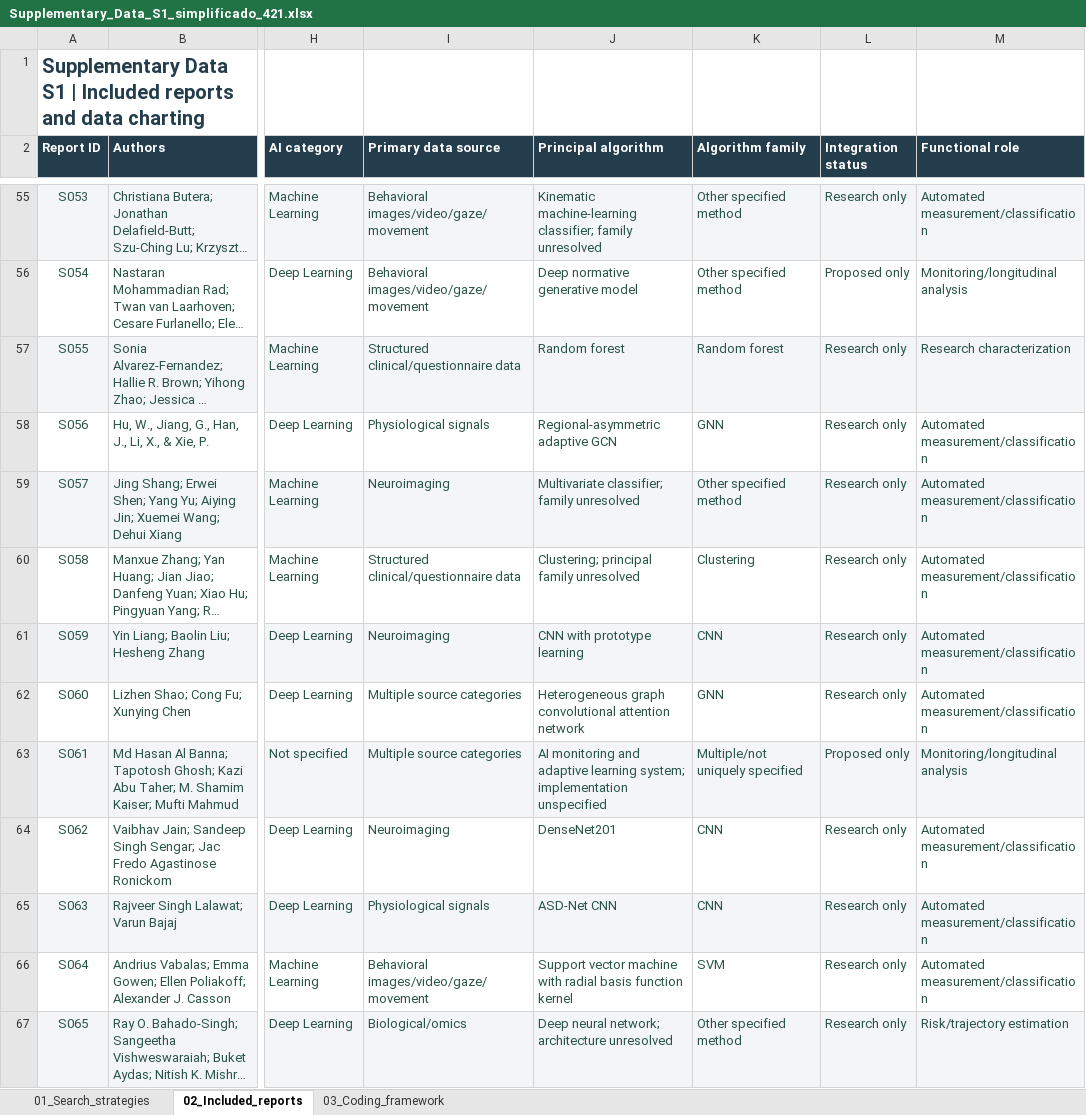
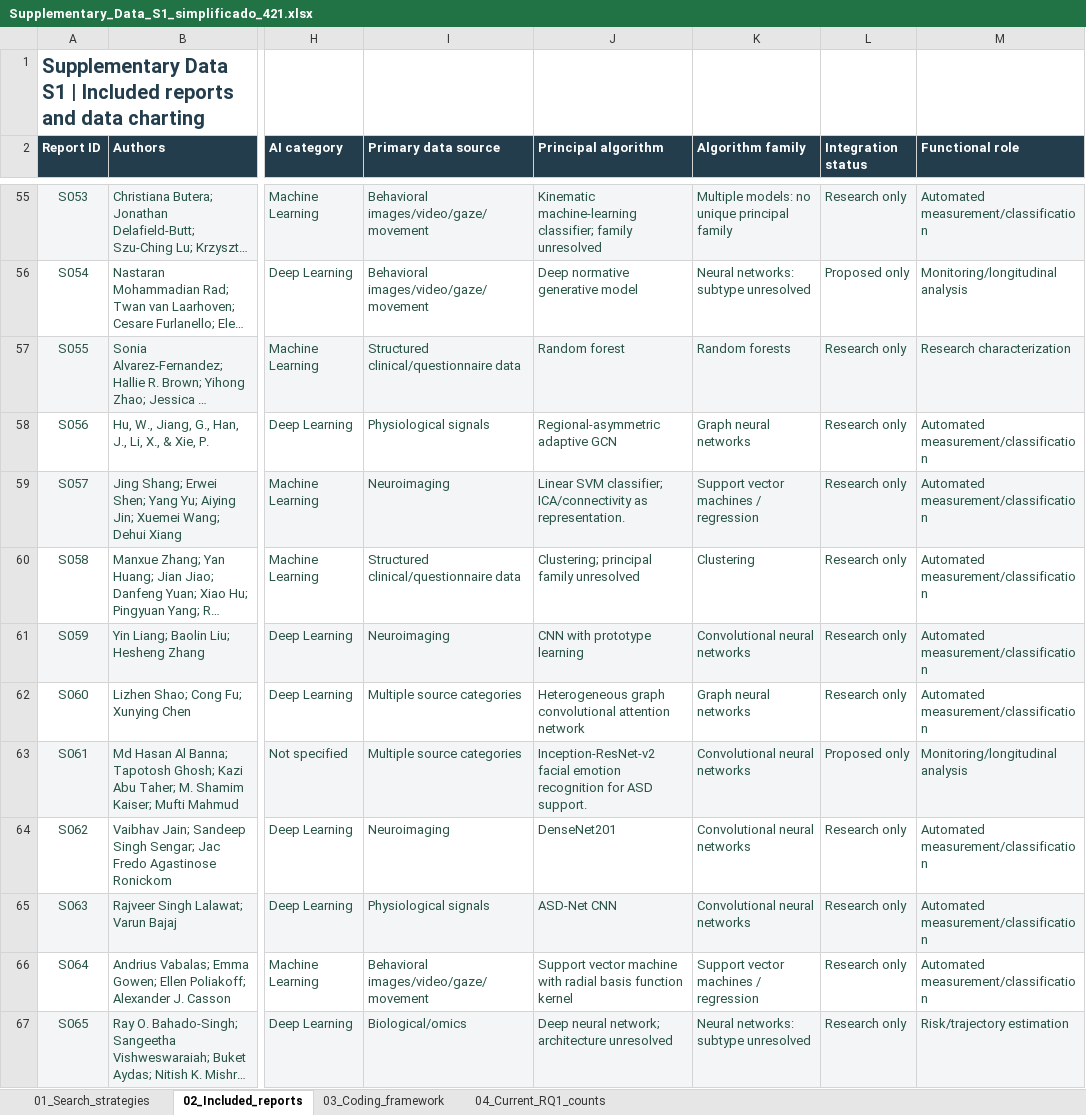
Before and after one commit to jhcapistran/scripts, an Excel workbook: Supplementary_Data_S1_simplificado_421.xlsx, sheet 02_Included_reports, drawn as a sheet; only a part is shown, gaps mark what is left out; long unchanged cells end in …; values as stored, in another font and other column widths than the file's, no borders; table styles not drawn; the diff covers the shown part only; the diff names each change by its address in the sheet, - before the commit and + after, or states it on an @@ line.

```diff
--- a/Supplementary_Data_S1_simplificado_421.xlsx (sheet 02_Included_reports)
+++ b/Supplementary_Data_S1_simplificado_421.xlsx (sheet 02_Included_reports)
+sheet tab: 04_Current_RQ1_counts
-K55 (Algorithm family): Other specified method
+K55 (Algorithm family): Multiple models: no unique principal family
-K56 (Algorithm family): Other specified method
+K56 (Algorithm family): Neural networks: subtype unresolved
-K57 (Algorithm family): Random forest
+K57 (Algorithm family): Random forests
-K58 (Algorithm family): GNN
+K58 (Algorithm family): Graph neural networks
-J59 (Principal algorithm): Multivariate classifier; family unresolved
+J59 (Principal algorithm): Linear SVM classifier; ICA/connectivity as representation.
-K59 (Algorithm family): Other specified method
+K59 (Algorithm family): Support vector machines / regression
-K61 (Algorithm family): CNN
+K61 (Algorithm family): Convolutional neural networks
-K62 (Algorithm family): GNN
+K62 (Algorithm family): Graph neural networks
-J63 (Principal algorithm): AI monitoring and adaptive learning system; implementation unspecified
+J63 (Principal algorithm): Inception-ResNet-v2 facial emotion recognition for ASD support.
-K63 (Algorithm family): Multiple/not uniquely specified
+K63 (Algorithm family): Convolutional neural networks
-K64:K65 (Algorithm family): CNN
+K64:K65 (Algorithm family): Convolutional neural networks
-K66 (Algorithm family): SVM
+K66 (Algorithm family): Support vector machines / regression
-K67 (Algorithm family): Other specified method
+K67 (Algorithm family): Neural networks: subtype unresolved
```
Also changed, not shown: 420 edited cells elsewhere in this sheet, sheet 03_Coding_framework, 32 other files.
